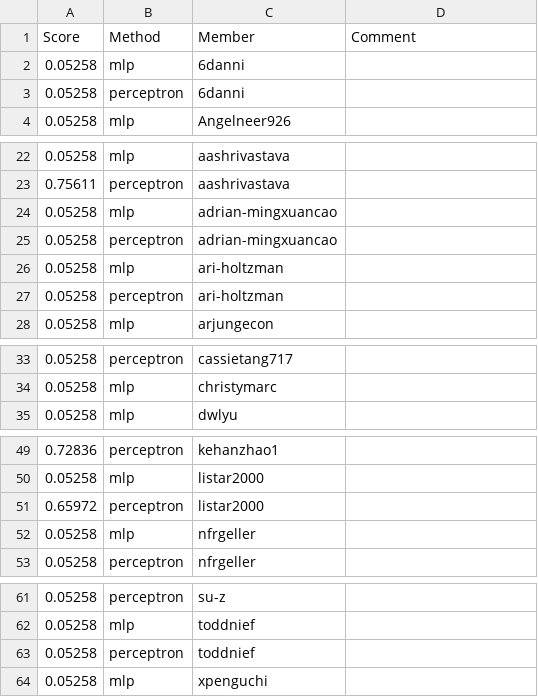
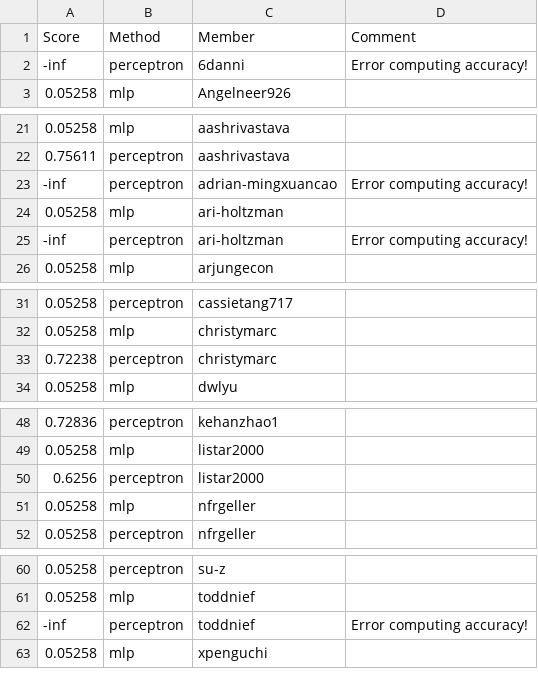
Before and after one commit to UChi-CI/data-37712-win25-leaderboard, a CSV file: assignment-1-leaderboard/leaderboard_newsgroups.csv, drawn as a sheet; only a part is shown, gaps mark what is left out.

Commit message:
Leaderboard Update

```diff
--- a/assignment-1-leaderboard/leaderboard_newsgroups.csv
+++ b/assignment-1-leaderboard/leaderboard_newsgroups.csv
@@ -1,4 +1,3 @@
 Score,Method,Member,Comment
-0.05258,mlp,6danni,
-0.05258,perceptron,6danni,
+-inf,perceptron,6danni,Error computing accuracy!
 0.05258,mlp,Angelneer926,
@@ -23,6 +22,5 @@ Score,Method,Member,Comment
 0.75611,perceptron,aashrivastava,
-0.05258,mlp,adrian-mingxuancao,
-0.05258,perceptron,adrian-mingxuancao,
+-inf,perceptron,adrian-mingxuancao,Error computing accuracy!
 0.05258,mlp,ari-holtzman,
-0.05258,perceptron,ari-holtzman,
+-inf,perceptron,ari-holtzman,Error computing accuracy!
 0.05258,mlp,arjungecon,
@@ -34,2 +32,3 @@ Score,Method,Member,Comment
 0.05258,mlp,christymarc,
+0.72238,perceptron,christymarc,
 0.05258,mlp,dwlyu,
@@ -50,3 +49,3 @@ Score,Method,Member,Comment
 0.05258,mlp,listar2000,
-0.65972,perceptron,listar2000,
+0.6256,perceptron,listar2000,
 0.05258,mlp,nfrgeller,
@@ -62,3 +61,3 @@ Score,Method,Member,Comment
 0.05258,mlp,toddnief,
-0.05258,perceptron,toddnief,
+-inf,perceptron,toddnief,Error computing accuracy!
 0.05258,mlp,xpenguchi,
```
